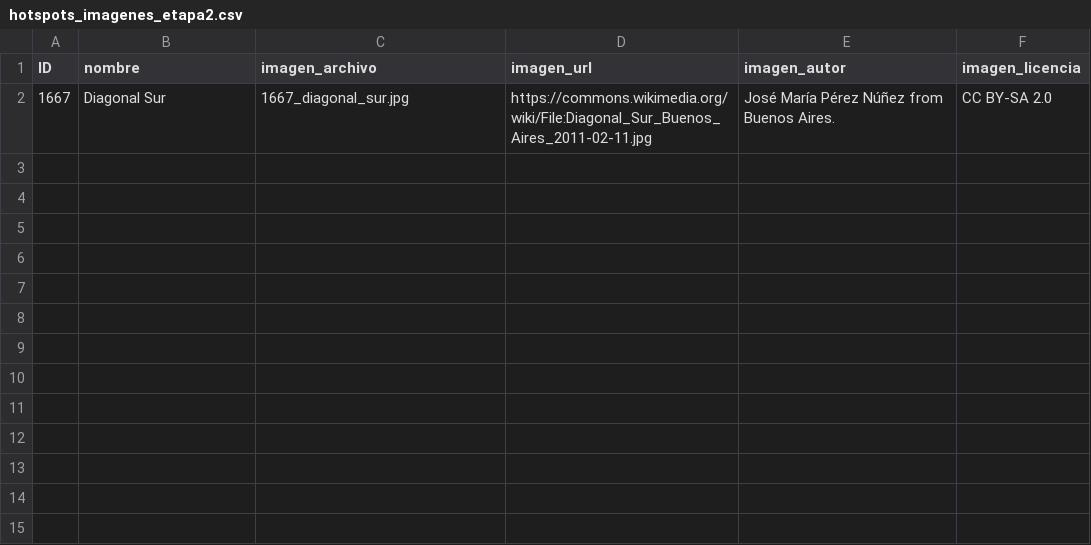
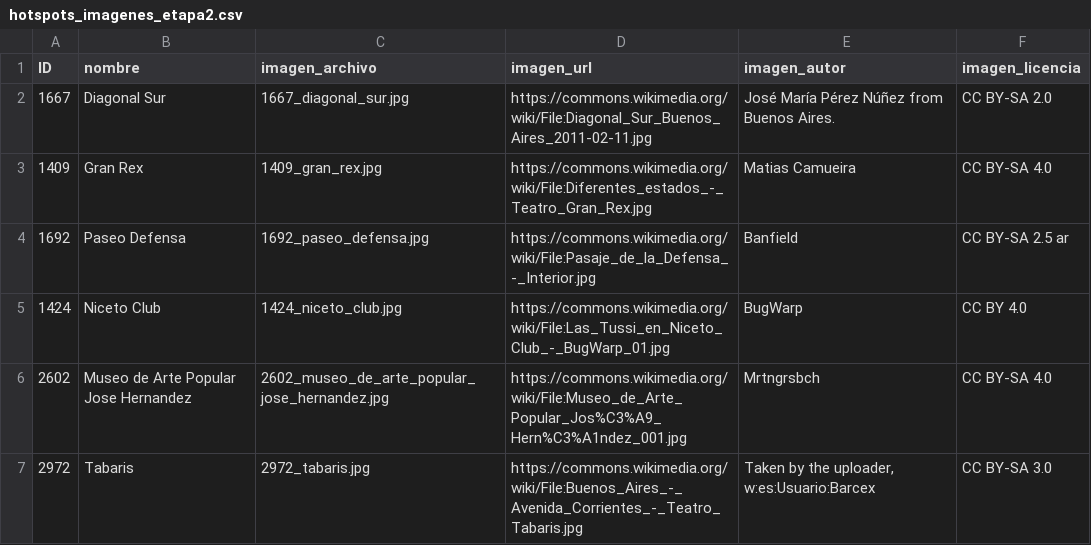
Before and after one commit to nlobo208/ecobicis_cultura, a CSV file: datasets_procesados/hotspots_imagenes_etapa2.csv, drawn as a sheet.

```diff
--- a/datasets_procesados/hotspots_imagenes_etapa2.csv
+++ b/datasets_procesados/hotspots_imagenes_etapa2.csv
@@ -2 +2,6 @@
 1667,"Diagonal Sur",1667_diagonal_sur.jpg,"https://commons.wikimedia.org/wiki/File:Diagonal_Sur_Buenos_Aires_2011-02-11.jpg","José María Pérez Núñez from Buenos Aires.","CC BY-SA 2.0"
+1409,"Gran Rex",1409_gran_rex.jpg,"https://commons.wikimedia.org/wiki/File:Diferentes_estados_-_Teatro_Gran_Rex.jpg","Matias Camueira","CC BY-SA 4.0"
+1692,"Paseo Defensa",1692_paseo_defensa.jpg,"https://commons.wikimedia.org/wiki/File:Pasaje_de_la_Defensa_-_Interior.jpg","Banfield","CC BY-SA 2.5 ar"
+1424,"Niceto Club",1424_niceto_club.jpg,"https://commons.wikimedia.org/wiki/File:Las_Tussi_en_Niceto_Club_-_BugWarp_01.jpg","BugWarp","CC BY 4.0"
+2602,"Museo de Arte Popular Jose Hernandez",2602_museo_de_arte_popular_jose_hernandez.jpg,"https://commons.wikimedia.org/wiki/File:Museo_de_Arte_Popular_Jos%C3%A9_Hern%C3%A1ndez_001.jpg","Mrtngrsbch","CC BY-SA 4.0"
+2972,"Tabaris",2972_tabaris.jpg,"https://commons.wikimedia.org/wiki/File:Buenos_Aires_-_Avenida_Corrientes_-_Teatro_Tabaris.jpg","Taken by the uploader, w:es:Usuario:Barcex","CC BY-SA 3.0"
```
Also changed, not shown: 8 other files.
